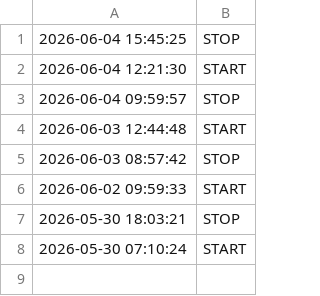
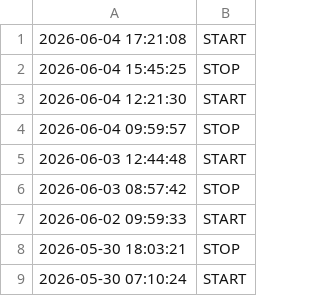
Before and after one commit to Elevationary/elevationary-main-site, a CSV file: docs/timelog.csv, drawn as a sheet.

Commit message:
chore: update timelog [skip ci]

```diff
--- a/docs/timelog.csv
+++ b/docs/timelog.csv
@@ -1 +1,2 @@
+2026-06-04 17:21:08,START
 2026-06-04 15:45:25,STOP
```
